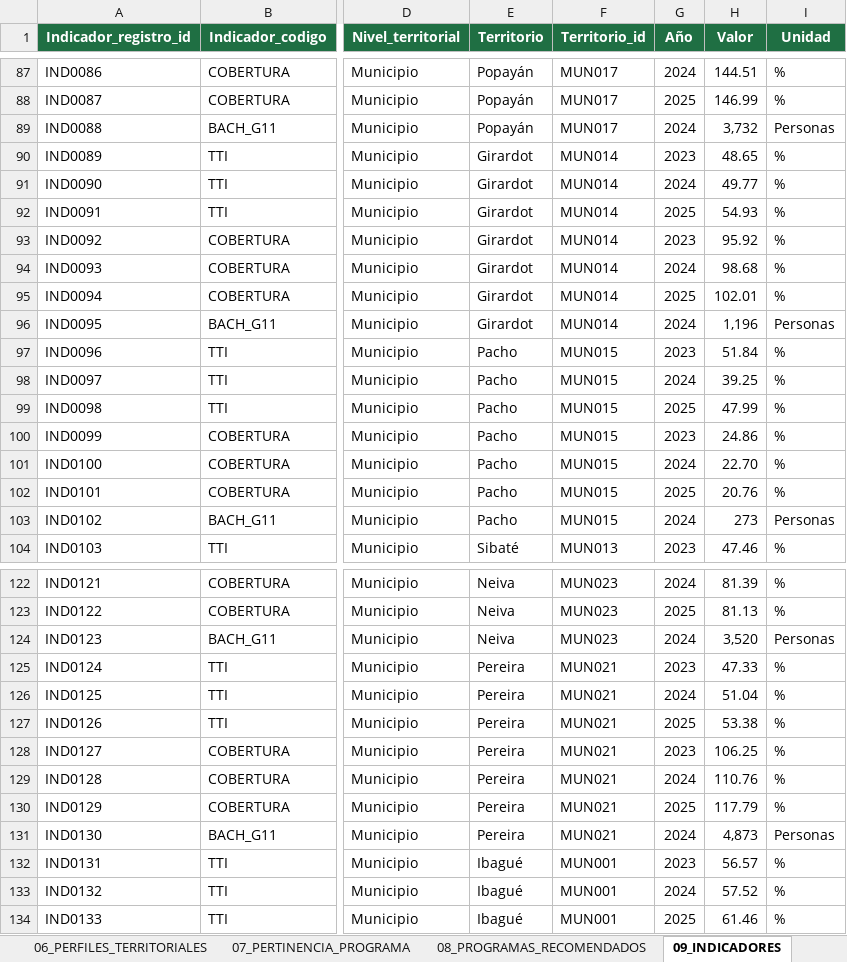
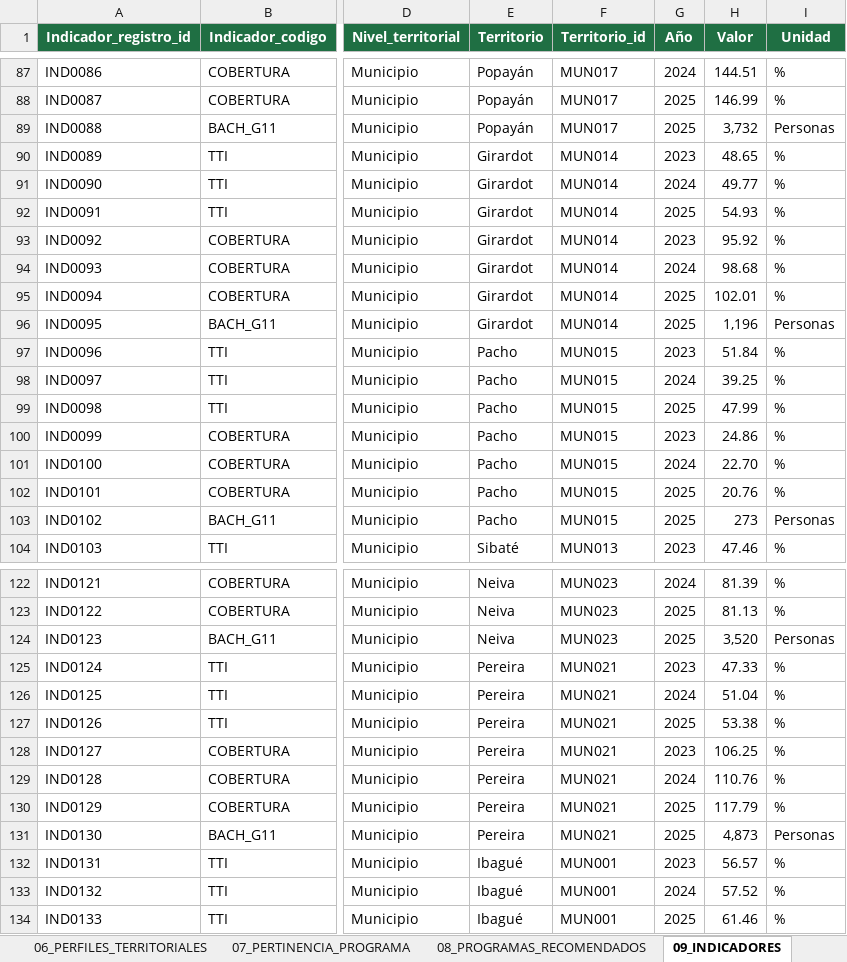
Before and after one commit to eagordillo/sipca-idead, an Excel workbook: data/SIPCA_Modelo_Datos_v1_0.xlsx, sheet 09_INDICADORES, drawn as a sheet; only a part is shown, gaps mark what is left out; values as stored, in another font and other column widths than the file's, no borders; conditional formats not drawn; the diff covers the shown part only; the diff names each change by its address in the sheet, - before the commit and + after, or states it on an @@ line.

Commit message:
Actualizacion SIPCA: indicadores 2025, informes y dashboard ejecutivo

```diff
--- a/data/SIPCA_Modelo_Datos_v1_0.xlsx (sheet 09_INDICADORES)
+++ b/data/SIPCA_Modelo_Datos_v1_0.xlsx (sheet 09_INDICADORES)
-G89 (Año): 2024
+G89 (Año): 2025
-G96 (Año): 2024
+G96 (Año): 2025
-G103 (Año): 2024
+G103 (Año): 2025
-G124 (Año): 2024
+G124 (Año): 2025
-G131 (Año): 2024
+G131 (Año): 2025
```
Also changed, not shown: 27 edited cells elsewhere in this sheet, sheet 08_PROGRAMAS_RECOMENDADOS, sheet 07_PERTINENCIA_PROGRAMA, sheet 12_INDICADORES MEN, 5 other files.
